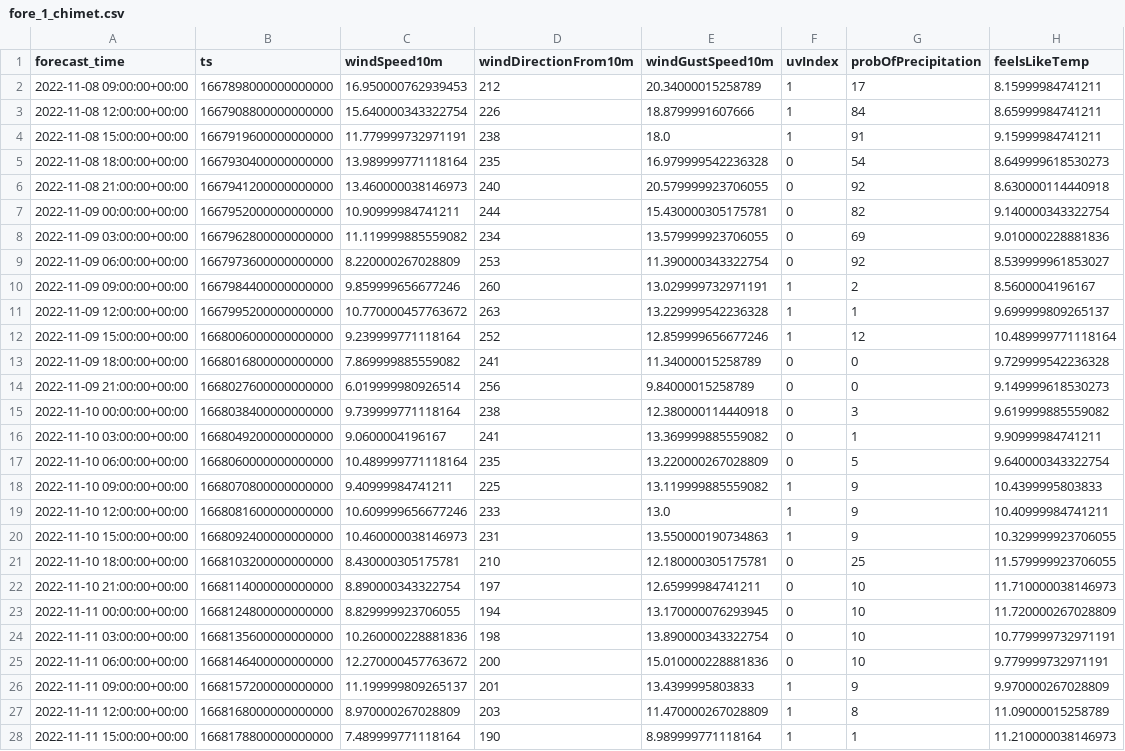
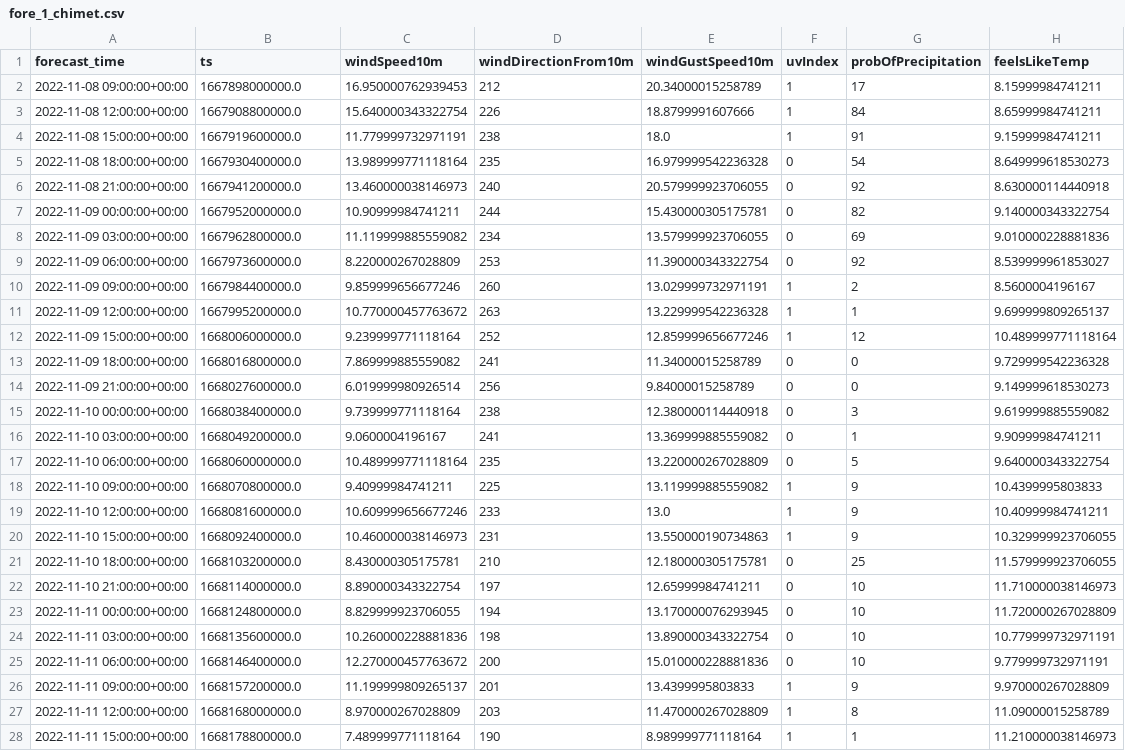
Before and after one commit to tonybushido/isitwindy, a CSV file: data/fore_1_chimet.csv, drawn as a sheet; only a part is shown; the diff covers the shown part only.

```diff
--- a/data/fore_1_chimet.csv
+++ b/data/fore_1_chimet.csv
@@ -1,28 +1,28 @@
 forecast_time,ts,windSpeed10m,windDirectionFrom10m,windGustSpeed10m,uvIndex,probOfPrecipitation,feelsLikeTemp
-2022-11-08 09:00:00+00:00,1667898000000000000,16.950000762939453,212,20.34000015258789,1,17,8.15999984741211
-2022-11-08 12:00:00+00:00,1667908800000000000,15.640000343322754,226,18.8799991607666,1,84,8.65999984741211
-2022-11-08 15:00:00+00:00,1667919600000000000,11.779999732971191,238,18.0,1,91,9.15999984741211
-2022-11-08 18:00:00+00:00,1667930400000000000,13.989999771118164,235,16.979999542236328,0,54,8.649999618530273
-2022-11-08 21:00:00+00:00,1667941200000000000,13.460000038146973,240,20.579999923706055,0,92,8.630000114440918
-2022-11-09 00:00:00+00:00,1667952000000000000,10.90999984741211,244,15.430000305175781,0,82,9.140000343322754
-2022-11-09 03:00:00+00:00,1667962800000000000,11.119999885559082,234,13.579999923706055,0,69,9.010000228881836
-2022-11-09 06:00:00+00:00,1667973600000000000,8.220000267028809,253,11.390000343322754,0,92,8.539999961853027
-2022-11-09 09:00:00+00:00,1667984400000000000,9.859999656677246,260,13.029999732971191,1,2,8.5600004196167
-2022-11-09 12:00:00+00:00,1667995200000000000,10.770000457763672,263,13.229999542236328,1,1,9.699999809265137
-2022-11-09 15:00:00+00:00,1668006000000000000,9.239999771118164,252,12.859999656677246,1,12,10.489999771118164
-2022-11-09 18:00:00+00:00,1668016800000000000,7.869999885559082,241,11.34000015258789,0,0,9.729999542236328
-2022-11-09 21:00:00+00:00,1668027600000000000,6.019999980926514,256,9.84000015258789,0,0,9.149999618530273
-2022-11-10 00:00:00+00:00,1668038400000000000,9.739999771118164,238,12.380000114440918,0,3,9.619999885559082
-2022-11-10 03:00:00+00:00,1668049200000000000,9.0600004196167,241,13.369999885559082,0,1,9.90999984741211
-2022-11-10 06:00:00+00:00,1668060000000000000,10.489999771118164,235,13.220000267028809,0,5,9.640000343322754
-2022-11-10 09:00:00+00:00,1668070800000000000,9.40999984741211,225,13.119999885559082,1,9,10.4399995803833
-2022-11-10 12:00:00+00:00,1668081600000000000,10.609999656677246,233,13.0,1,9,10.40999984741211
-2022-11-10 15:00:00+00:00,1668092400000000000,10.460000038146973,231,13.550000190734863,1,9,10.329999923706055
-2022-11-10 18:00:00+00:00,1668103200000000000,8.430000305175781,210,12.180000305175781,0,25,11.579999923706055
-2022-11-10 21:00:00+00:00,1668114000000000000,8.890000343322754,197,12.65999984741211,0,10,11.710000038146973
-2022-11-11 00:00:00+00:00,1668124800000000000,8.829999923706055,194,13.170000076293945,0,10,11.720000267028809
-2022-11-11 03:00:00+00:00,1668135600000000000,10.260000228881836,198,13.890000343322754,0,10,10.779999732971191
-2022-11-11 06:00:00+00:00,1668146400000000000,12.270000457763672,200,15.010000228881836,0,10,9.779999732971191
-2022-11-11 09:00:00+00:00,1668157200000000000,11.199999809265137,201,13.4399995803833,1,9,9.970000267028809
-2022-11-11 12:00:00+00:00,1668168000000000000,8.970000267028809,203,11.470000267028809,1,8,11.09000015258789
-2022-11-11 15:00:00+00:00,1668178800000000000,7.489999771118164,190,8.989999771118164,1,1,11.210000038146973
+2022-11-08 09:00:00+00:00,1667898000000.0,16.950000762939453,212,20.34000015258789,1,17,8.15999984741211
+2022-11-08 12:00:00+00:00,1667908800000.0,15.640000343322754,226,18.8799991607666,1,84,8.65999984741211
+2022-11-08 15:00:00+00:00,1667919600000.0,11.779999732971191,238,18.0,1,91,9.15999984741211
+2022-11-08 18:00:00+00:00,1667930400000.0,13.989999771118164,235,16.979999542236328,0,54,8.649999618530273
+2022-11-08 21:00:00+00:00,1667941200000.0,13.460000038146973,240,20.579999923706055,0,92,8.630000114440918
+2022-11-09 00:00:00+00:00,1667952000000.0,10.90999984741211,244,15.430000305175781,0,82,9.140000343322754
+2022-11-09 03:00:00+00:00,1667962800000.0,11.119999885559082,234,13.579999923706055,0,69,9.010000228881836
+2022-11-09 06:00:00+00:00,1667973600000.0,8.220000267028809,253,11.390000343322754,0,92,8.539999961853027
+2022-11-09 09:00:00+00:00,1667984400000.0,9.859999656677246,260,13.029999732971191,1,2,8.5600004196167
+2022-11-09 12:00:00+00:00,1667995200000.0,10.770000457763672,263,13.229999542236328,1,1,9.699999809265137
+2022-11-09 15:00:00+00:00,1668006000000.0,9.239999771118164,252,12.859999656677246,1,12,10.489999771118164
+2022-11-09 18:00:00+00:00,1668016800000.0,7.869999885559082,241,11.34000015258789,0,0,9.729999542236328
+2022-11-09 21:00:00+00:00,1668027600000.0,6.019999980926514,256,9.84000015258789,0,0,9.149999618530273
+2022-11-10 00:00:00+00:00,1668038400000.0,9.739999771118164,238,12.380000114440918,0,3,9.619999885559082
+2022-11-10 03:00:00+00:00,1668049200000.0,9.0600004196167,241,13.369999885559082,0,1,9.90999984741211
+2022-11-10 06:00:00+00:00,1668060000000.0,10.489999771118164,235,13.220000267028809,0,5,9.640000343322754
+2022-11-10 09:00:00+00:00,1668070800000.0,9.40999984741211,225,13.119999885559082,1,9,10.4399995803833
+2022-11-10 12:00:00+00:00,1668081600000.0,10.609999656677246,233,13.0,1,9,10.40999984741211
+2022-11-10 15:00:00+00:00,1668092400000.0,10.460000038146973,231,13.550000190734863,1,9,10.329999923706055
+2022-11-10 18:00:00+00:00,1668103200000.0,8.430000305175781,210,12.180000305175781,0,25,11.579999923706055
+2022-11-10 21:00:00+00:00,1668114000000.0,8.890000343322754,197,12.65999984741211,0,10,11.710000038146973
+2022-11-11 00:00:00+00:00,1668124800000.0,8.829999923706055,194,13.170000076293945,0,10,11.720000267028809
+2022-11-11 03:00:00+00:00,1668135600000.0,10.260000228881836,198,13.890000343322754,0,10,10.779999732971191
+2022-11-11 06:00:00+00:00,1668146400000.0,12.270000457763672,200,15.010000228881836,0,10,9.779999732971191
+2022-11-11 09:00:00+00:00,1668157200000.0,11.199999809265137,201,13.4399995803833,1,9,9.970000267028809
+2022-11-11 12:00:00+00:00,1668168000000.0,8.970000267028809,203,11.470000267028809,1,8,11.09000015258789
+2022-11-11 15:00:00+00:00,1668178800000.0,7.489999771118164,190,8.989999771118164,1,1,11.210000038146973
```
Also changed, not shown: 95 edited cells elsewhere in this file, data/fore_chi_avg_ws.csv, data/fore_chi_feeslike.csv, 12 other files.
